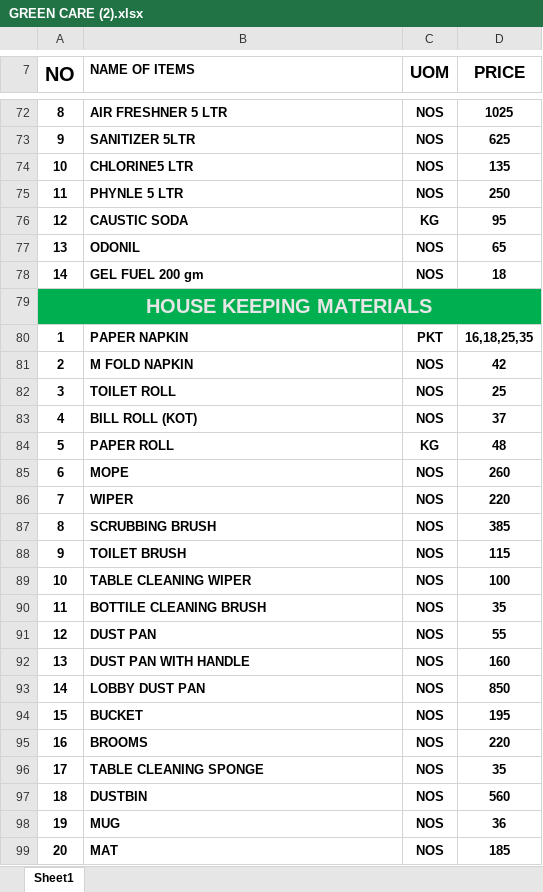
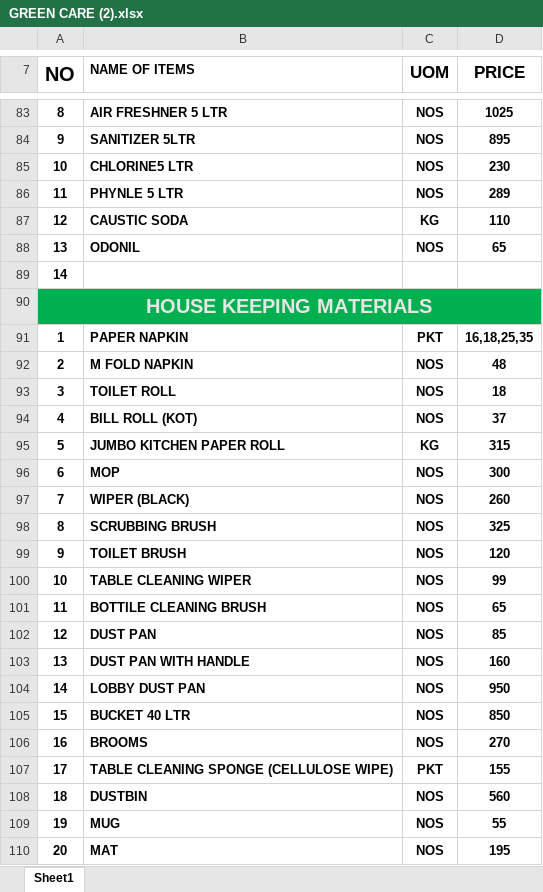
Before and after one commit to ananthaaa/greencare, an Excel workbook: GREEN CARE (2).xlsx, sheet Sheet1, drawn as a sheet; only a part is shown, gaps mark what is left out; values as stored, in another font and other column widths than the file's, no borders; removed rows and columns are numbered as before the commit, all else as after; the diff covers the shown part only; the diff names each change by its address in the sheet, - before the commit and + after, or states it on an @@ line.

```diff
--- a/GREEN CARE (2).xlsx (sheet Sheet1)
+++ b/GREEN CARE (2).xlsx (sheet Sheet1)
@@ column A (NO) renumbered between rows 43 and 97 @@
-D84 (PRICE): 625
+D84 (PRICE): 895
-D85 (PRICE): 135
+D85 (PRICE): 230
-D86 (PRICE): 250
+D86 (PRICE): 289
-D87 (PRICE): 95
+D87 (PRICE): 110
-B89 (NAME OF ITEMS): GEL FUEL 200 gm
+B89 (NAME OF ITEMS): (empty)
-C89 (UOM): NOS
+C89 (UOM): (empty)
-D89 (PRICE): 18
+D89 (PRICE): (empty)
-D92 (PRICE): 42
+D92 (PRICE): 48
-D93 (PRICE): 25
+D93 (PRICE): 18
-row 84: 5 | PAPER ROLL | KG | 48
+row 95: 5 | JUMBO KITCHEN PAPER ROLL | KG | 315
+row 96: 6 | MOP | NOS | 300
-B97 (NAME OF ITEMS): MOPE
+B97 (NAME OF ITEMS): WIPER (BLACK)
-row 86: 7 | WIPER | NOS | 220
-D98 (PRICE): 385
+D98 (PRICE): 325
-D99 (PRICE): 115
+D99 (PRICE): 120
-D100 (PRICE): 100
+D100 (PRICE): 99
-D101 (PRICE): 35
+D101 (PRICE): 65
-D102 (PRICE): 55
+D102 (PRICE): 85
-D104 (PRICE): 850
+D104 (PRICE): 950
-row 94: 15 | BUCKET | NOS | 195
+row 105: 15 | BUCKET 40 LTR | NOS | 850
-D106 (PRICE): 220
+D106 (PRICE): 270
-row 96: 17 | TABLE CLEANING SPONGE | NOS | 35
+row 107: 17 | TABLE CLEANING SPONGE (CELLULOSE WIPE) | PKT | 155
-D109 (PRICE): 36
+D109 (PRICE): 55
-D110 (PRICE): 185
+D110 (PRICE): 195
```
Also changed, not shown: 19 added rows, 5 removed rows and 52 edited cells elsewhere in this sheet, 12 other files.
